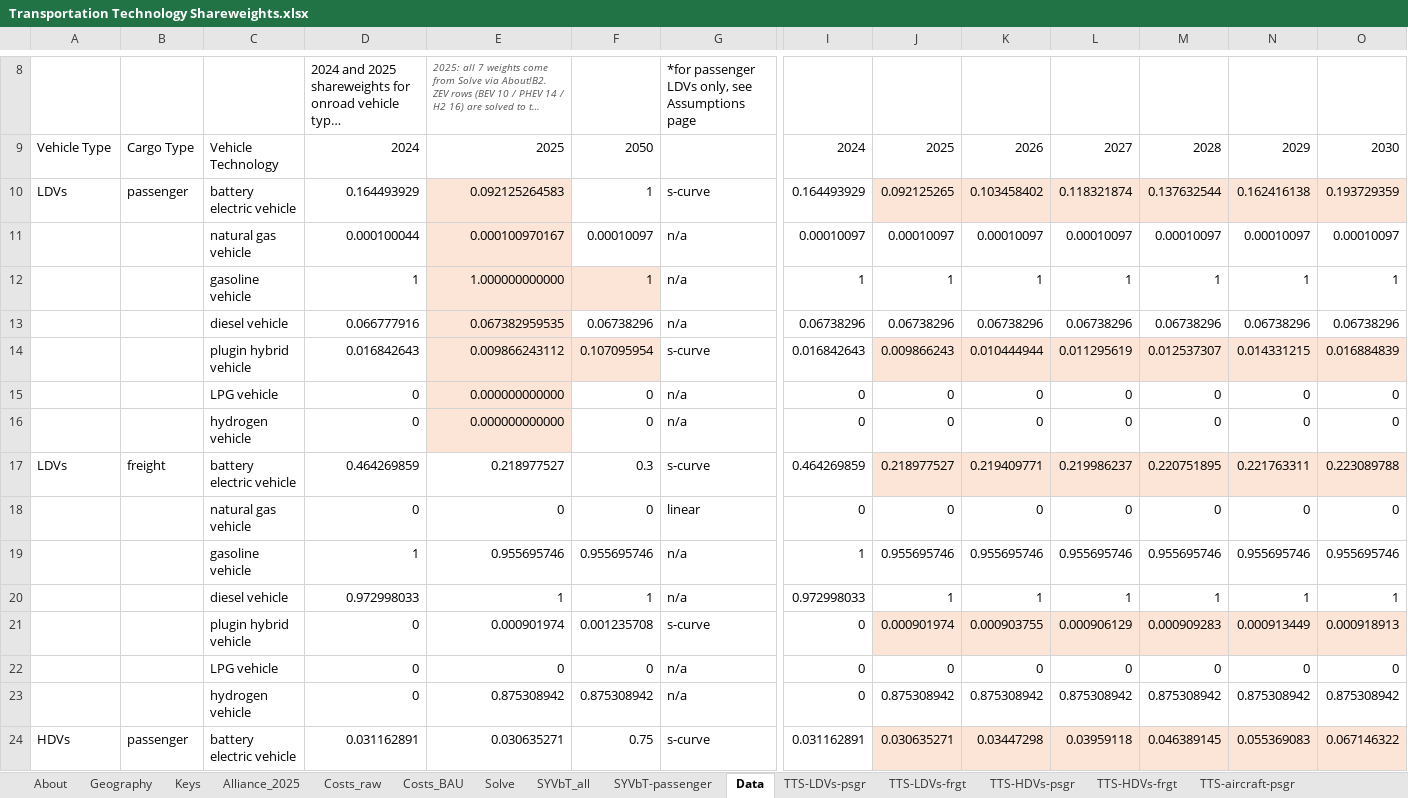
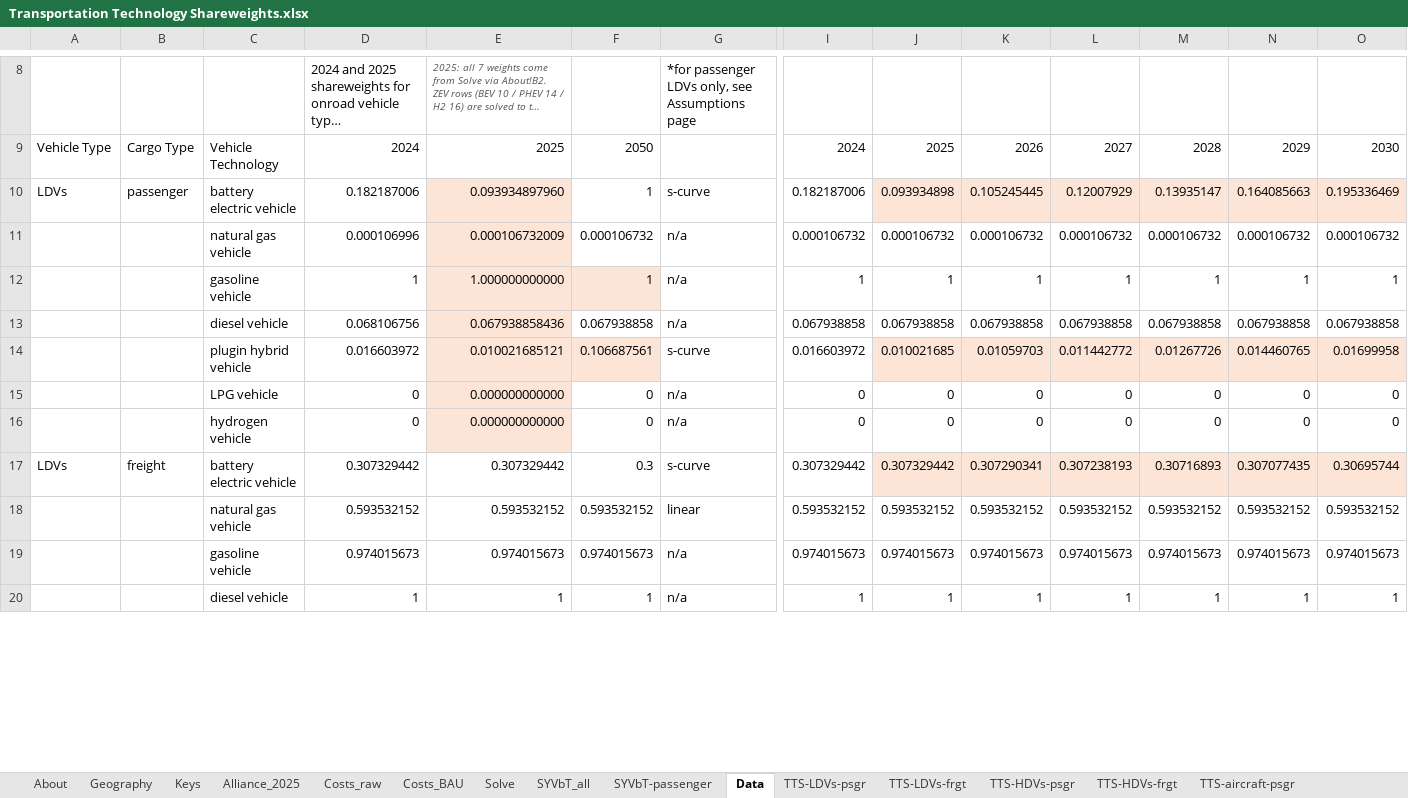
Before and after one commit to EnergyInnovation/eps-newhampshire, an Excel workbook: InputData/trans/TTS/Transportation Technology Shareweights.xlsx, sheet Data, drawn as a sheet; only a part is shown, gaps mark what is left out; long unchanged cells end in …; values as stored, in another font and other column widths than the file's, no borders; removed rows and columns are numbered as before the commit, all else as after; rows hold the shown columns only; the diff covers the shown part only; the diff names each change by its address in the sheet, - before the commit and + after, or states it on an @@ line.

```diff
--- a/InputData/trans/TTS/Transportation Technology Shareweights.xlsx (sheet Data)
+++ b/InputData/trans/TTS/Transportation Technology Shareweights.xlsx (sheet Data)
-row 10: LDVs | passenger | battery electric vehicle | 0.164493929 | 0.092125264583 | 1 | s-curve | 0.164493929 | 0.092125265 | 0.103458402 | 0.118321874 | 0.137632544 | 0.162416138 | 0.193729359
-row 11:  |  | natural gas vehicle | 0.000100044 | 0.000100970167 | 0.00010097 | n/a | 0.00010097 | 0.00010097 | 0.00010097 | 0.00010097 | 0.00010097 | 0.00010097 | 0.00010097
+row 10: LDVs | passenger | battery electric vehicle | 0.182187006 | 0.093934897960 | 1 | s-curve | 0.182187006 | 0.093934898 | 0.105245445 | 0.12007929 | 0.13935147 | 0.164085663 | 0.195336469
+row 11:  |  | natural gas vehicle | 0.000106996 | 0.000106732009 | 0.000106732 | n/a | 0.000106732 | 0.000106732 | 0.000106732 | 0.000106732 | 0.000106732 | 0.000106732 | 0.000106732
-row 13:  |  | diesel vehicle | 0.066777916 | 0.067382959535 | 0.06738296 | n/a | 0.06738296 | 0.06738296 | 0.06738296 | 0.06738296 | 0.06738296 | 0.06738296 | 0.06738296
-row 14:  |  | plugin hybrid vehicle | 0.016842643 | 0.009866243112 | 0.107095954 | s-curve | 0.016842643 | 0.009866243 | 0.010444944 | 0.011295619 | 0.012537307 | 0.014331215 | 0.016884839
+row 13:  |  | diesel vehicle | 0.068106756 | 0.067938858436 | 0.067938858 | n/a | 0.067938858 | 0.067938858 | 0.067938858 | 0.067938858 | 0.067938858 | 0.067938858 | 0.067938858
+row 14:  |  | plugin hybrid vehicle | 0.016603972 | 0.010021685121 | 0.106687561 | s-curve | 0.016603972 | 0.010021685 | 0.01059703 | 0.011442772 | 0.01267726 | 0.014460765 | 0.01699958
-row 17: LDVs | freight | battery electric vehicle | 0.464269859 | 0.218977527 | 0.3 | s-curve | 0.464269859 | 0.218977527 | 0.219409771 | 0.219986237 | 0.220751895 | 0.221763311 | 0.223089788
-row 18:  |  | natural gas vehicle | 0 | 0 | 0 | linear | 0 | 0 | 0 | 0 | 0 | 0 | 0
-row 19:  |  | gasoline vehicle | 1 | 0.955695746 | 0.955695746 | n/a | 1 | 0.955695746 | 0.955695746 | 0.955695746 | 0.955695746 | 0.955695746 | 0.955695746
+row 17: LDVs | freight | battery electric vehicle | 0.307329442 | 0.307329442 | 0.3 | s-curve | 0.307329442 | 0.307329442 | 0.307290341 | 0.307238193 | 0.30716893 | 0.307077435 | 0.30695744
+row 18:  |  | natural gas vehicle | 0.593532152 | 0.593532152 | 0.593532152 | linear | 0.593532152 | 0.593532152 | 0.593532152 | 0.593532152 | 0.593532152 | 0.593532152 | 0.593532152
+row 19:  |  | gasoline vehicle | 0.974015673 | 0.974015673 | 0.974015673 | n/a | 0.974015673 | 0.974015673 | 0.974015673 | 0.974015673 | 0.974015673 | 0.974015673 | 0.974015673
-D20: 0.972998033
+D20: 1
-I20: 0.972998033
+I20: 1
-row 21:  |  | plugin hybrid vehicle | 0 | 0.000901974 | 0.001235708 | s-curve | 0 | 0.000901974 | 0.000903755 | 0.000906129 | 0.000909283 | 0.000913449 | 0.000918913
-row 22:  |  | LPG vehicle | 0 | 0 | 0 | n/a | 0 | 0 | 0 | 0 | 0 | 0 | 0
-row 23:  |  | hydrogen vehicle | 0 | 0.875308942 | 0.875308942 | n/a | 0 | 0.875308942 | 0.875308942 | 0.875308942 | 0.875308942 | 0.875308942 | 0.875308942
-row 24: HDVs | passenger | battery electric vehicle | 0.031162891 | 0.030635271 | 0.75 | s-curve | 0.031162891 | 0.030635271 | 0.03447298 | 0.03959118 | 0.046389145 | 0.055369083 | 0.067146322
```
Also changed, not shown: 14 added rows, 10 removed rows, 1 moved row and 2 edited cells elsewhere in this sheet, sheet Solve, sheet TTS-LDVs-frgt, sheet TTS-HDVs-psgr, sheet Costs_raw, sheet Costs_BAU, sheet TTS-HDVs-frgt, 4 more sheets, formulas that keep their value, 24 other files.
